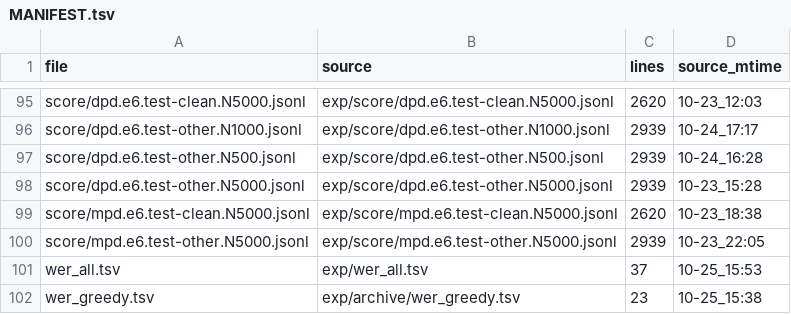
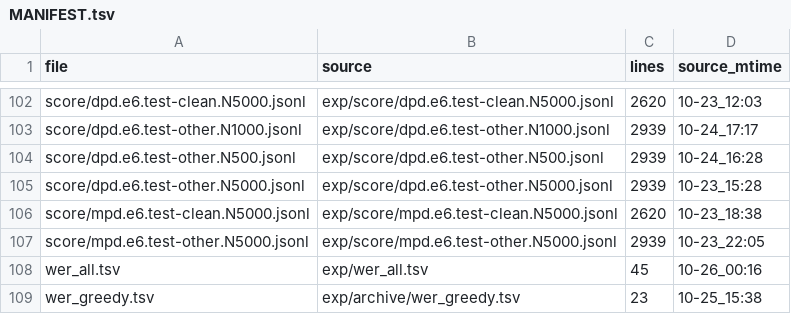
Before and after one commit to acheeeee/COALA_reproduce, a TSV file: results/MANIFEST.tsv, drawn as a sheet; only a part is shown, gaps mark what is left out; the diff covers the shown part only.

```diff
--- a/results/MANIFEST.tsv
+++ b/results/MANIFEST.tsv
@@ -100,3 +107,3 @@ score/mpd.e6.test-clean.N5000.jsonl	exp/score/mpd.e6.test-clean.N5000.jsonl	2620
 score/mpd.e6.test-other.N5000.jsonl	exp/score/mpd.e6.test-other.N5000.jsonl	2939	10-23_22:05
-wer_all.tsv	exp/wer_all.tsv	37	10-25_15:53
+wer_all.tsv	exp/wer_all.tsv	45	10-26_00:16
 wer_greedy.tsv	exp/archive/wer_greedy.tsv	23	10-25_15:38
```
Also changed, not shown: 7 added rows and 16 edited cells elsewhere in this file, results/wer_all.tsv, 18 other files.
